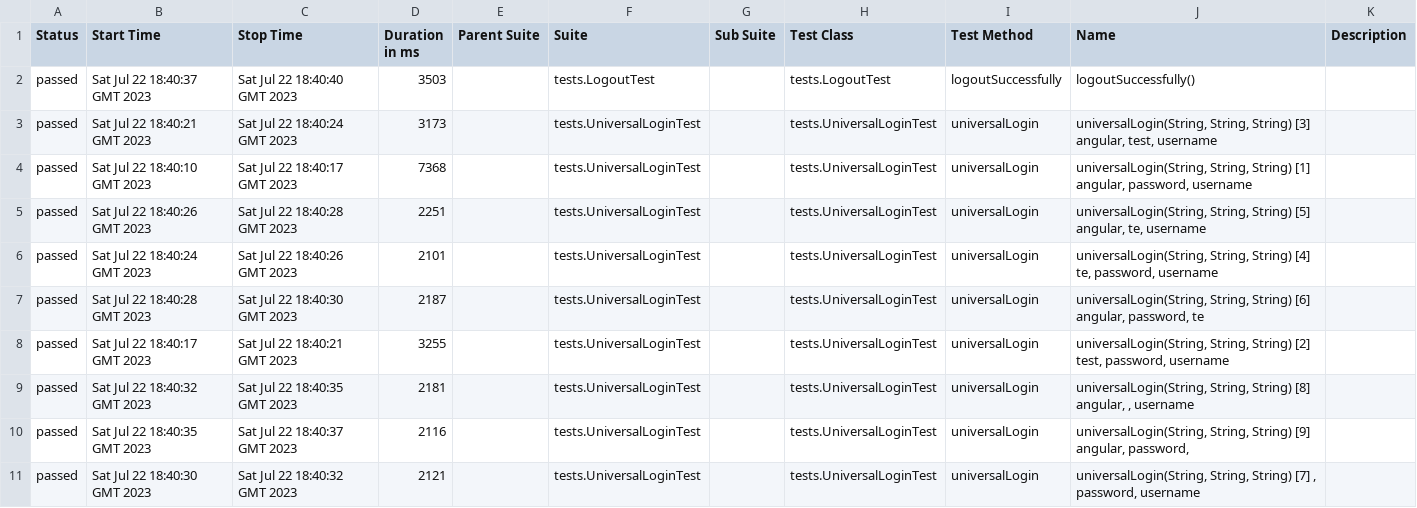
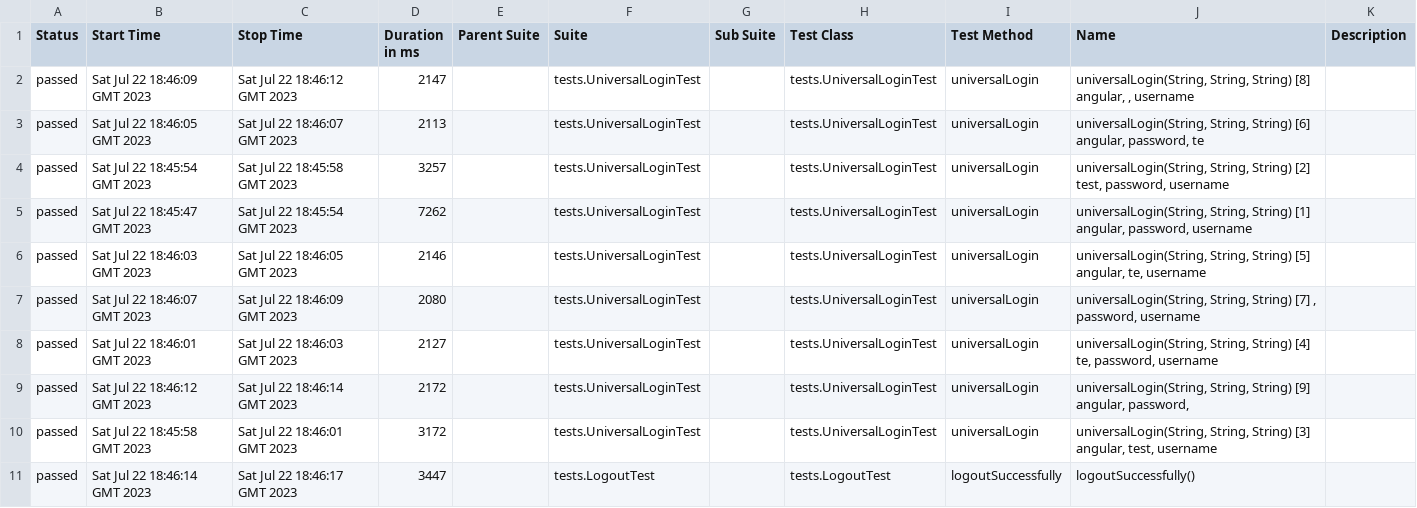
Before and after one commit to Idzanaami/some, a CSV file: 5/data/suites.csv, drawn as a sheet.

```diff
--- a/5/data/suites.csv
+++ b/5/data/suites.csv
@@ -1,11 +1,11 @@
 "Status","Start Time","Stop Time","Duration in ms","Parent Suite","Suite","Sub Suite","Test Class","Test Method","Name","Description"
-"passed","Sat Jul 22 18:40:37 GMT 2023","Sat Jul 22 18:40:40 GMT 2023","3503","","tests.LogoutTest","","tests.LogoutTest","logoutSuccessfully","logoutSuccessfully()",""
-"passed","Sat Jul 22 18:40:21 GMT 2023","Sat Jul 22 18:40:24 GMT 2023","3173","","tests.UniversalLoginTest","","tests.UniversalLoginTest","universalLogin","universalLogin(String, String, String) [3] angular, test, username",""
-"passed","Sat Jul 22 18:40:10 GMT 2023","Sat Jul 22 18:40:17 GMT 2023","7368","","tests.UniversalLoginTest","","tests.UniversalLoginTest","universalLogin","universalLogin(String, String, String) [1] angular, password, username",""
-"passed","Sat Jul 22 18:40:26 GMT 2023","Sat Jul 22 18:40:28 GMT 2023","2251","","tests.UniversalLoginTest","","tests.UniversalLoginTest","universalLogin","universalLogin(String, String, String) [5] angular, te, username",""
-"passed","Sat Jul 22 18:40:24 GMT 2023","Sat Jul 22 18:40:26 GMT 2023","2101","","tests.UniversalLoginTest","","tests.UniversalLoginTest","universalLogin","universalLogin(String, String, String) [4] te, password, username",""
-"passed","Sat Jul 22 18:40:28 GMT 2023","Sat Jul 22 18:40:30 GMT 2023","2187","","tests.UniversalLoginTest","","tests.UniversalLoginTest","universalLogin","universalLogin(String, String, String) [6] angular, password, te",""
-"passed","Sat Jul 22 18:40:17 GMT 2023","Sat Jul 22 18:40:21 GMT 2023","3255","","tests.UniversalLoginTest","","tests.UniversalLoginTest","universalLogin","universalLogin(String, String, String) [2] test, password, username",""
-"passed","Sat Jul 22 18:40:32 GMT 2023","Sat Jul 22 18:40:35 GMT 2023","2181","","tests.UniversalLoginTest","","tests.UniversalLoginTest","universalLogin","universalLogin(String, String, String) [8] angular, , username",""
-"passed","Sat Jul 22 18:40:35 GMT 2023","Sat Jul 22 18:40:37 GMT 2023","2116","","tests.UniversalLoginTest","","tests.UniversalLoginTest","universalLogin","universalLogin(String, String, String) [9] angular, password, ",""
-"passed","Sat Jul 22 18:40:30 GMT 2023","Sat Jul 22 18:40:32 GMT 2023","2121","","tests.UniversalLoginTest","","tests.UniversalLoginTest","universalLogin","universalLogin(String, String, String) [7] , password, username",""
+"passed","Sat Jul 22 18:46:09 GMT 2023","Sat Jul 22 18:46:12 GMT 2023","2147","","tests.UniversalLoginTest","","tests.UniversalLoginTest","universalLogin","universalLogin(String, String, String) [8] angular, , username",""
+"passed","Sat Jul 22 18:46:05 GMT 2023","Sat Jul 22 18:46:07 GMT 2023","2113","","tests.UniversalLoginTest","","tests.UniversalLoginTest","universalLogin","universalLogin(String, String, String) [6] angular, password, te",""
+"passed","Sat Jul 22 18:45:54 GMT 2023","Sat Jul 22 18:45:58 GMT 2023","3257","","tests.UniversalLoginTest","","tests.UniversalLoginTest","universalLogin","universalLogin(String, String, String) [2] test, password, username",""
+"passed","Sat Jul 22 18:45:47 GMT 2023","Sat Jul 22 18:45:54 GMT 2023","7262","","tests.UniversalLoginTest","","tests.UniversalLoginTest","universalLogin","universalLogin(String, String, String) [1] angular, password, username",""
+"passed","Sat Jul 22 18:46:03 GMT 2023","Sat Jul 22 18:46:05 GMT 2023","2146","","tests.UniversalLoginTest","","tests.UniversalLoginTest","universalLogin","universalLogin(String, String, String) [5] angular, te, username",""
+"passed","Sat Jul 22 18:46:07 GMT 2023","Sat Jul 22 18:46:09 GMT 2023","2080","","tests.UniversalLoginTest","","tests.UniversalLoginTest","universalLogin","universalLogin(String, String, String) [7] , password, username",""
+"passed","Sat Jul 22 18:46:01 GMT 2023","Sat Jul 22 18:46:03 GMT 2023","2127","","tests.UniversalLoginTest","","tests.UniversalLoginTest","universalLogin","universalLogin(String, String, String) [4] te, password, username",""
+"passed","Sat Jul 22 18:46:12 GMT 2023","Sat Jul 22 18:46:14 GMT 2023","2172","","tests.UniversalLoginTest","","tests.UniversalLoginTest","universalLogin","universalLogin(String, String, String) [9] angular, password, ",""
+"passed","Sat Jul 22 18:45:58 GMT 2023","Sat Jul 22 18:46:01 GMT 2023","3172","","tests.UniversalLoginTest","","tests.UniversalLoginTest","universalLogin","universalLogin(String, String, String) [3] angular, test, username",""
+"passed","Sat Jul 22 18:46:14 GMT 2023","Sat Jul 22 18:46:17 GMT 2023","3447","","tests.LogoutTest","","tests.LogoutTest","logoutSuccessfully","logoutSuccessfully()",""
```
Also changed, not shown: 5/data/behaviors.csv, 34 other files.
